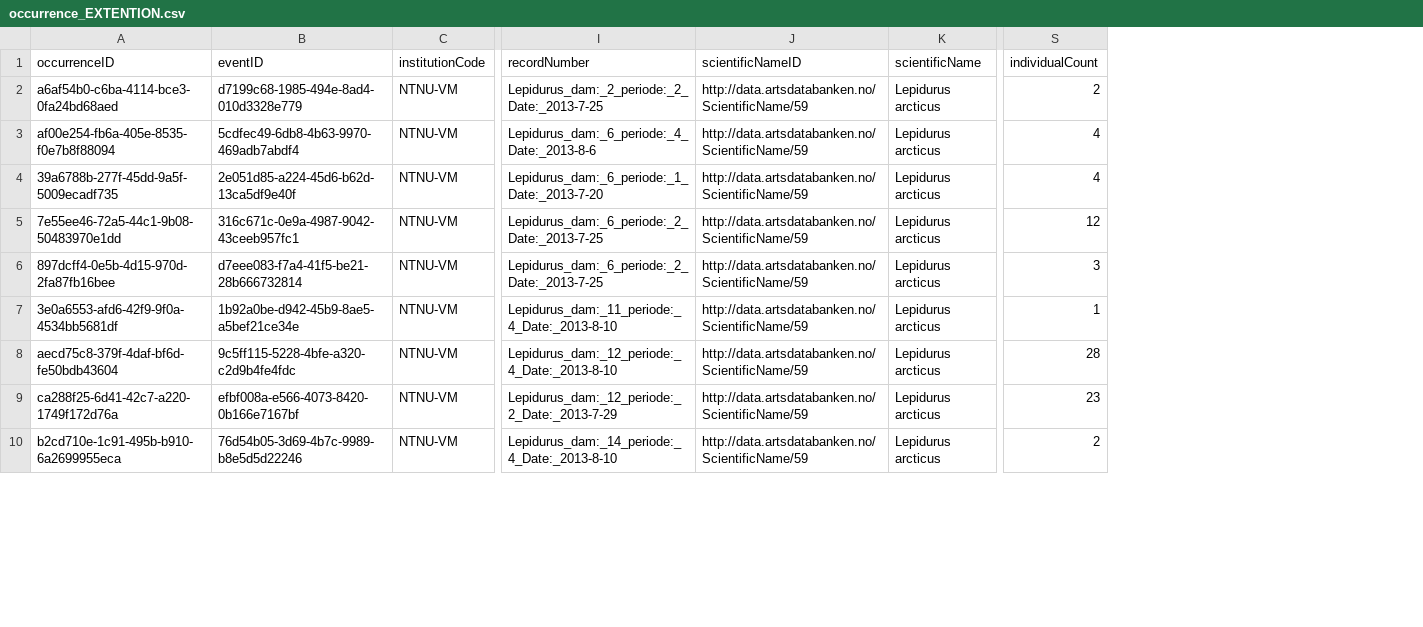
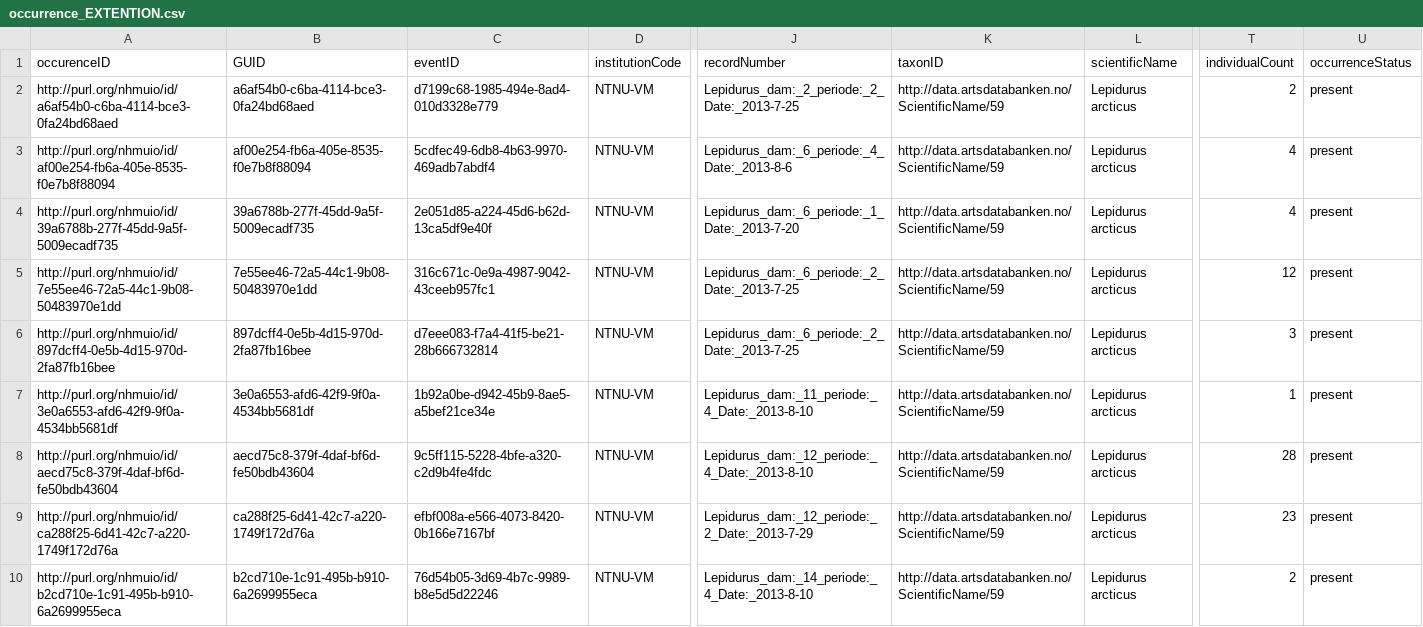
Before and after one commit to AshwinAgrawal16/DwC, a CSV file: exsample_Z-sweeps.lepidurus/occurrence_EXTENTION.csv, drawn as a sheet; only a part is shown, gaps mark what is left out; addresses are those after the commit; the diff names each change by its address in the sheet, - before the commit and + after, or states it on an @@ line.

```diff
--- a/exsample_Z-sweeps.lepidurus/occurrence_EXTENTION.csv
+++ b/exsample_Z-sweeps.lepidurus/occurrence_EXTENTION.csv
+column A (occurenceID), rows 2-10: http://purl.org/nhmuio/id/a6af54b0-c6ba-4114-bce3-0fa24bd68aed | http://purl.org/nhmuio/id/af00e254-fb6a-405e-8535-f0e7b8f88094 | http://purl.org/nhmuio/id/39a6788b-277f-45dd-9a5f-5009ecadf735 | http://purl.org/nhmuio/id/7e55ee46-72a5-44c1-9b08-50483970e1dd | http://purl.org/nhmuio/id/897dcff4-0e5b-4d15-970d-2fa87fb16bee | http://purl.org/nhmuio/id/3e0a6553-afd6-42f9-9f0a-4534bb5681df | http://purl.org/nhmuio/id/aecd75c8-379f-4daf-bf6d-fe50bdb43604 | http://purl.org/nhmuio/id/ca288f25-6d41-42c7-a220-1749f172d76a | http://purl.org/nhmuio/id/b2cd710e-1c91-495b-b910-6a2699955eca
+column U (occurrenceStatus), rows 2-10: all present
-B1: occurrenceID
+B1: GUID
-K1: scientificNameID
+K1: taxonID
```
Also changed, not shown: exsample_Z-sweeps.lepidurus/event_CORE.csv, 4 other files.
